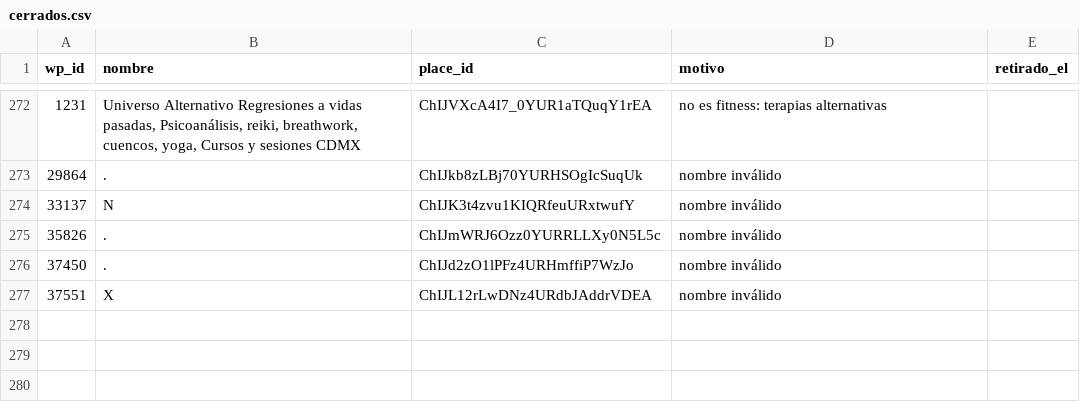
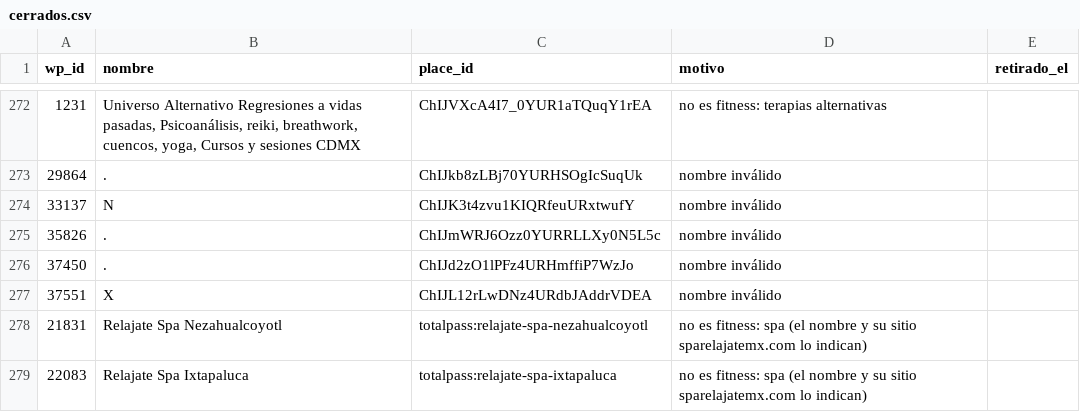
Before and after one commit to moikirsch/gyms52-d, a CSV file: data/cerrados.csv, drawn as a sheet; only a part is shown, gaps mark what is left out.

```diff
--- a/data/cerrados.csv
+++ b/data/cerrados.csv
@@ -277 +277,3 @@ wp_id,nombre,place_id,motivo,retirado_el
 37551,X,ChIJL12rLwDNz4URdbJAddrVDEA,nombre inválido,
+21831,Relajate Spa Nezahualcoyotl,totalpass:relajate-spa-nezahualcoyotl,no es fitness: spa (el nombre y su sitio sparelajatemx.com lo indican),
+22083,Relajate Spa Ixtapaluca,totalpass:relajate-spa-ixtapaluca,no es fitness: spa (el nombre y su sitio sparelajatemx.com lo indican),
```
Also changed, not shown: data/retirar.csv, 4 other files.
